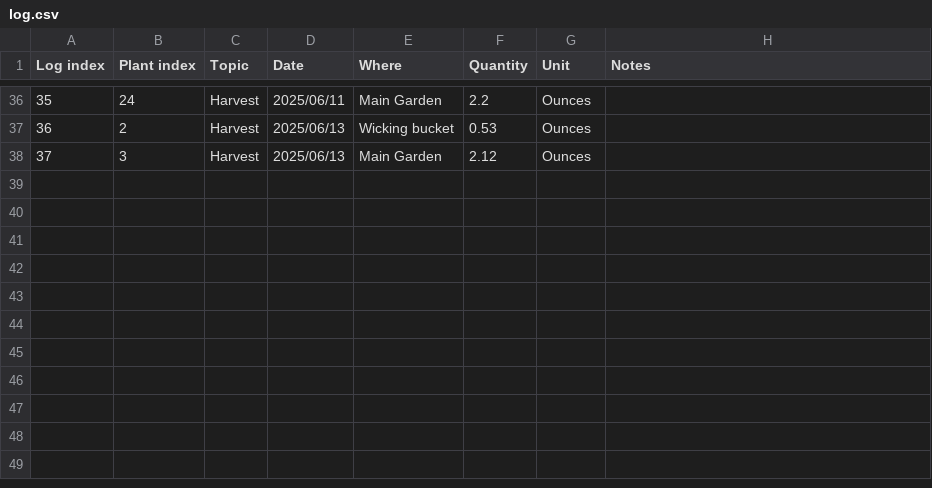
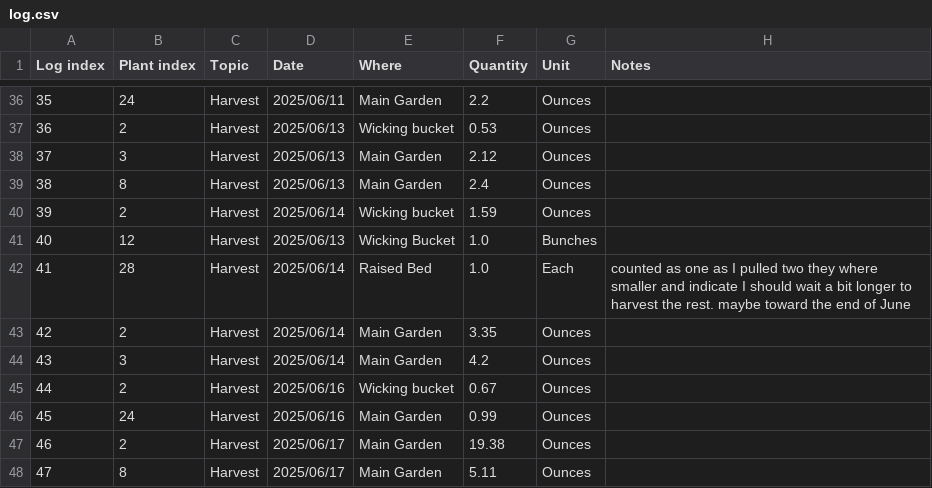
Before and after one commit to jahascow/garden_planner_tracker, a CSV file: df/log.csv, drawn as a sheet; only a part is shown, gaps mark what is left out; the diff names each change by its address in the sheet, - before the commit and + after, or states it on an @@ line.

Commit message:
Refactor plant data files and enhance GUI functionality
- Updated plant data in CSV files for consistency and accuracy.
- Improved the garden planner batch script for better path handling.
- Enhanced VS Code workspace settings with custom color themes.
- Added a harvest calculator feature in the main application for user input and calculations.
- Updated PDF files for plant index and log index to reflect recent changes.

```diff
--- a/df/log.csv
+++ b/df/log.csv
+row 39: 38 | 8 | Harvest | 2025/06/13 | Main Garden | 2.4 | Ounces
+row 40: 39 | 2 | Harvest | 2025/06/14 | Wicking bucket | 1.59 | Ounces
+row 41: 40 | 12 | Harvest | 2025/06/13 | Wicking Bucket | 1.0 | Bunches
+row 42: 41 | 28 | Harvest | 2025/06/14 | Raised Bed | 1.0 | Each | counted as one as I pulled two they where smaller and indicate I should wait a bit longer to harvest the rest. maybe toward the end of June
+row 43: 42 | 2 | Harvest | 2025/06/14 | Main Garden | 3.35 | Ounces
+row 44: 43 | 3 | Harvest | 2025/06/14 | Main Garden | 4.2 | Ounces
+row 45: 44 | 2 | Harvest | 2025/06/16 | Wicking bucket | 0.67 | Ounces
+row 46: 45 | 24 | Harvest | 2025/06/16 | Main Garden | 0.99 | Ounces
+row 47: 46 | 2 | Harvest | 2025/06/17 | Main Garden | 19.38 | Ounces
+row 48: 47 | 8 | Harvest | 2025/06/17 | Main Garden | 5.11 | Ounces
```
Also changed, not shown: df/log - Copy.csv, df/plants - Copy (2).csv, 7 other files.
